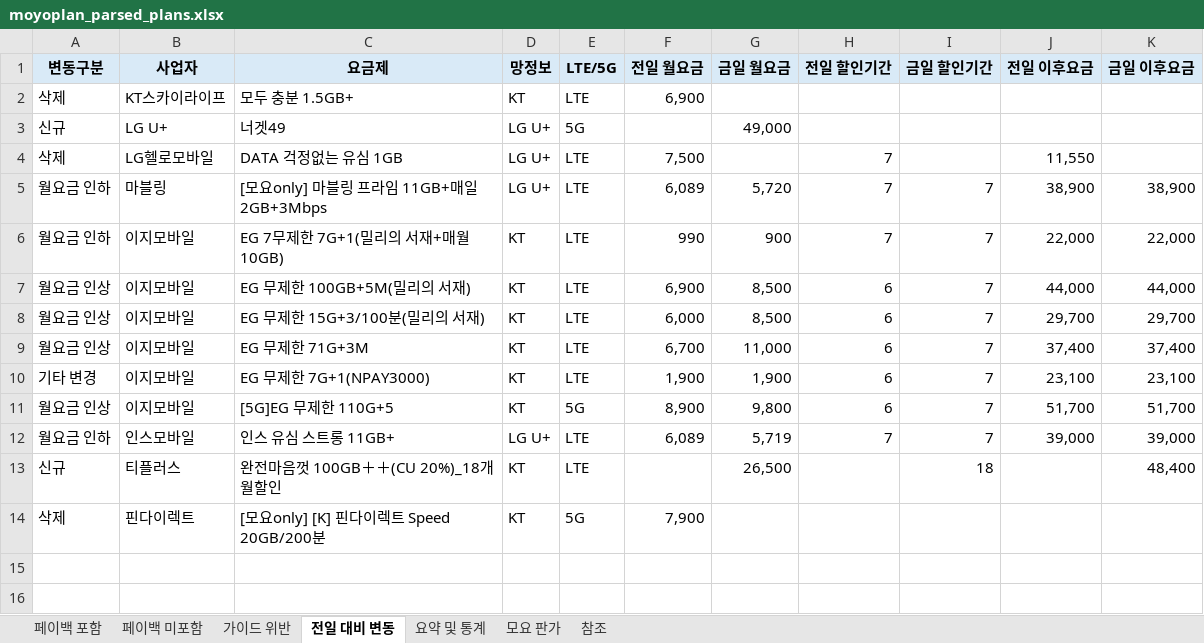
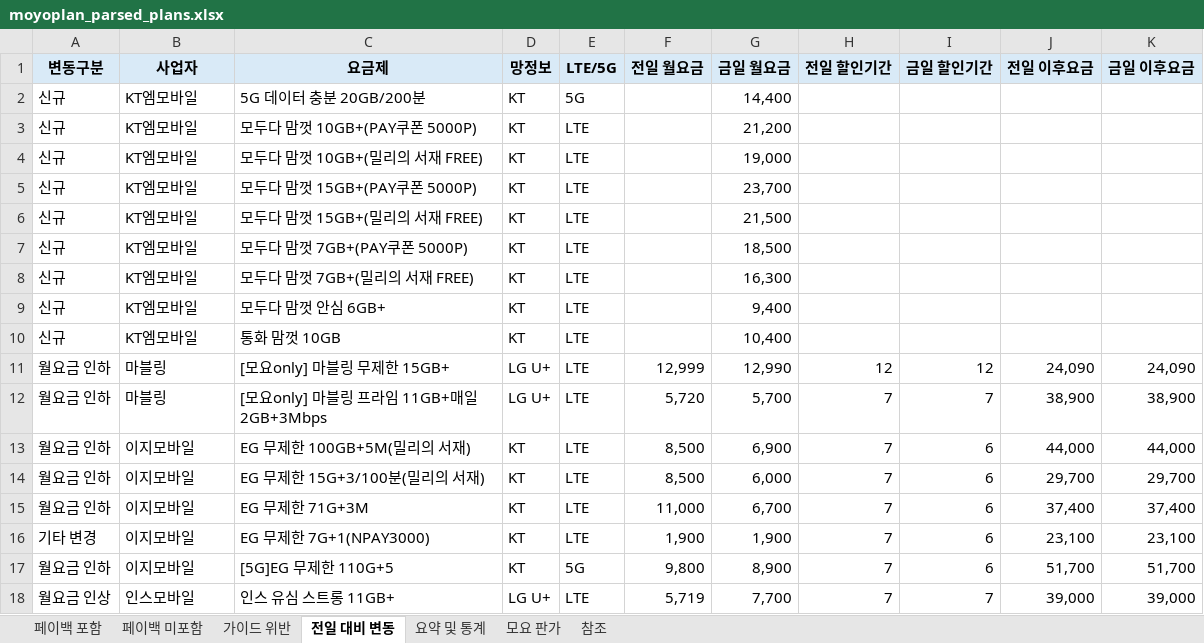
Before and after one commit to kjch444-sketchs/moyoplan-crawler, an Excel workbook: moyoplan_parsed_plans.xlsx, sheet 전일 대비 변동, drawn as a sheet; values as stored, in another font and other column widths than the file's, no borders; removed rows and columns are numbered as before the commit, all else as after; the diff names each change by its address in the sheet, - before the commit and + after, or states it on an @@ line.

```diff
--- a/moyoplan_parsed_plans.xlsx (sheet 전일 대비 변동)
+++ b/moyoplan_parsed_plans.xlsx (sheet 전일 대비 변동)
-row 2: 삭제 | KT스카이라이프 | 모두 충분 1.5GB+ | KT | LTE | 6,900
-row 3: 신규 | LG U+ | 너겟49 | LG U+ | 5G |  | 49,000
-row 4: 삭제 | LG헬로모바일 | DATA 걱정없는 유심 1GB | LG U+ | LTE | 7,500 |  | 7 |  | 11,550
+row 2: 신규 | KT엠모바일 | 5G 데이터 충분 20GB/200분 | KT | 5G |  | 14,400
+row 3: 신규 | KT엠모바일 | 모두다 맘껏 10GB+(PAY쿠폰 5000P) | KT | LTE |  | 21,200
+row 4: 신규 | KT엠모바일 | 모두다 맘껏 10GB+(밀리의 서재 FREE) | KT | LTE |  | 19,000
+row 5: 신규 | KT엠모바일 | 모두다 맘껏 15GB+(PAY쿠폰 5000P) | KT | LTE |  | 23,700
+row 6: 신규 | KT엠모바일 | 모두다 맘껏 15GB+(밀리의 서재 FREE) | KT | LTE |  | 21,500
+row 7: 신규 | KT엠모바일 | 모두다 맘껏 7GB+(PAY쿠폰 5000P) | KT | LTE |  | 18,500
+row 8: 신규 | KT엠모바일 | 모두다 맘껏 7GB+(밀리의 서재 FREE) | KT | LTE |  | 16,300
+row 9: 신규 | KT엠모바일 | 모두다 맘껏 안심 6GB+ | KT | LTE |  | 9,400
+row 10: 신규 | KT엠모바일 | 통화 맘껏 10GB | KT | LTE |  | 10,400
+row 11: 월요금 인하 | 마블링 | [모요only] 마블링 무제한 15GB+ | LG U+ | LTE | 12,999 | 12,990 | 12 | 12 | 24,090 | 24,090
-F12 (전일 월요금): 6,089
+F12 (전일 월요금): 5,720
-G12 (금일 월요금): 5,720
+G12 (금일 월요금): 5,700
-row 6: 월요금 인하 | 이지모바일 | EG 7무제한 7G+1(밀리의 서재+매월10GB) | KT | LTE | 990 | 900 | 7 | 7 | 22,000 | 22,000
-A13:A15 (변동구분): 월요금 인상
+A13:A15 (변동구분): 월요금 인하
-F13 (전일 월요금): 6,900
+F13 (전일 월요금): 8,500
-G13 (금일 월요금): 8,500
+G13 (금일 월요금): 6,900
-H13:H17 (전일 할인기간): 6
+H13:H17 (전일 할인기간): 7
-I13:I17 (금일 할인기간): 7
+I13:I17 (금일 할인기간): 6
-F14 (전일 월요금): 6,000
+F14 (전일 월요금): 8,500
-G14 (금일 월요금): 8,500
+G14 (금일 월요금): 6,000
-F15 (전일 월요금): 6,700
+F15 (전일 월요금): 11,000
-G15 (금일 월요금): 11,000
+G15 (금일 월요금): 6,700
-A17 (변동구분): 월요금 인상
+A17 (변동구분): 월요금 인하
-F17 (전일 월요금): 8,900
+F17 (전일 월요금): 9,800
-G17 (금일 월요금): 9,800
+G17 (금일 월요금): 8,900
-A18 (변동구분): 월요금 인하
+A18 (변동구분): 월요금 인상
-F18 (전일 월요금): 6,089
+F18 (전일 월요금): 5,719
-G18 (금일 월요금): 5,719
+G18 (금일 월요금): 7,700
-row 13: 신규 | 티플러스 | 완전마음껏 100GB＋＋(CU 20%)_18개월할인 | KT | LTE |  | 26,500 |  | 18 |  | 48,400
-row 14: 삭제 | 핀다이렉트 | [모요only] [K] 핀다이렉트 Speed 20GB/200분 | KT | 5G | 7,900
```
Also changed, not shown: sheet 페이백 포함, sheet 페이백 미포함, sheet 요약 및 통계, hidden cells.
